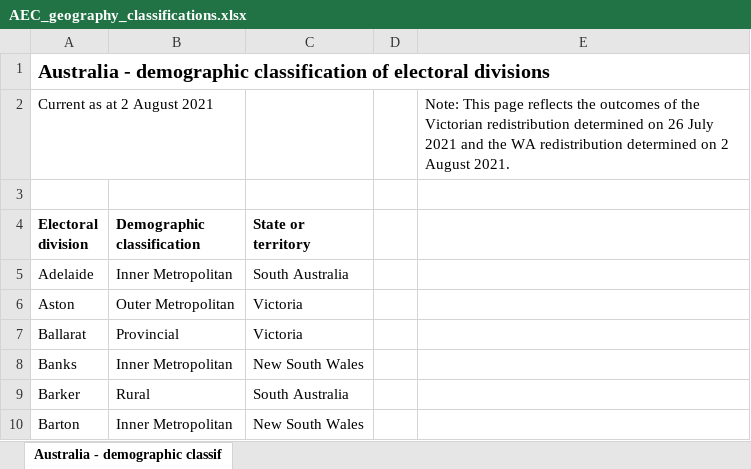
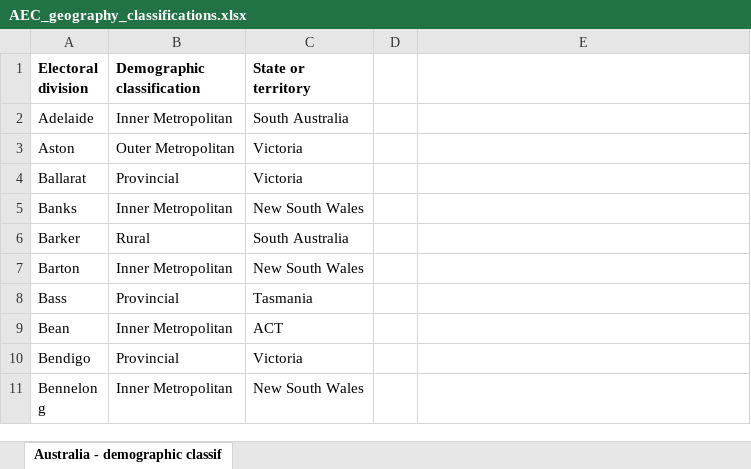
Before and after one commit to joshcpld/comparing_referendums, an Excel workbook: data/inputs/AEC_geography_classifications.xlsx, sheet Australia - demographic classif, drawn as a sheet; only a part is shown; the shorter side is filled out with more unchanged rows; values as stored, in another font and other column widths than the file's, no borders; the diff names each change by its address in the sheet, - before the commit and + after, or states it on an @@ line.

Commit message:
Imported/cleaned geography data

```diff
--- a/data/inputs/AEC_geography_classifications.xlsx (sheet Australia - demographic classif)
+++ b/data/inputs/AEC_geography_classifications.xlsx (sheet Australia - demographic classif)
-row 1: Australia - demographic classification of electoral divisions
-row 2: Current as at 2 August 2021 |  |  |  | Note: This page reflects the outcomes of the Victorian redistribution determined on 26 July 2021 and the WA redistribution determined on 2 August 2021.
-row 3: (empty)
```
Also changed, not shown: 1 other file.
